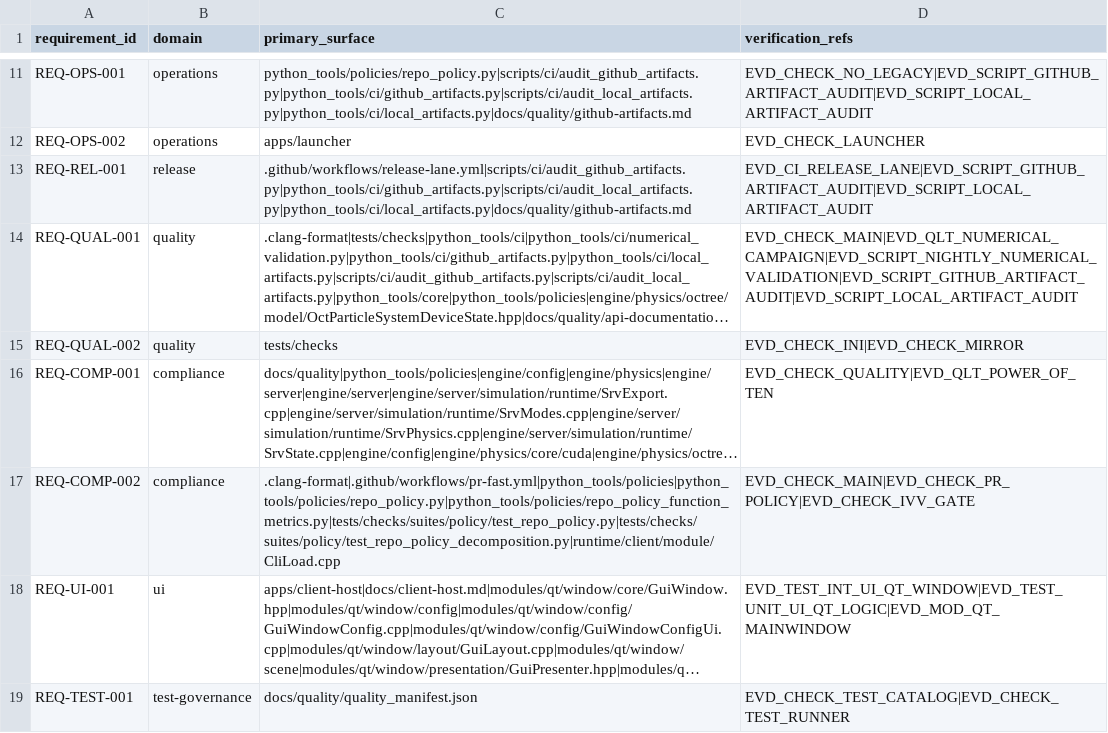
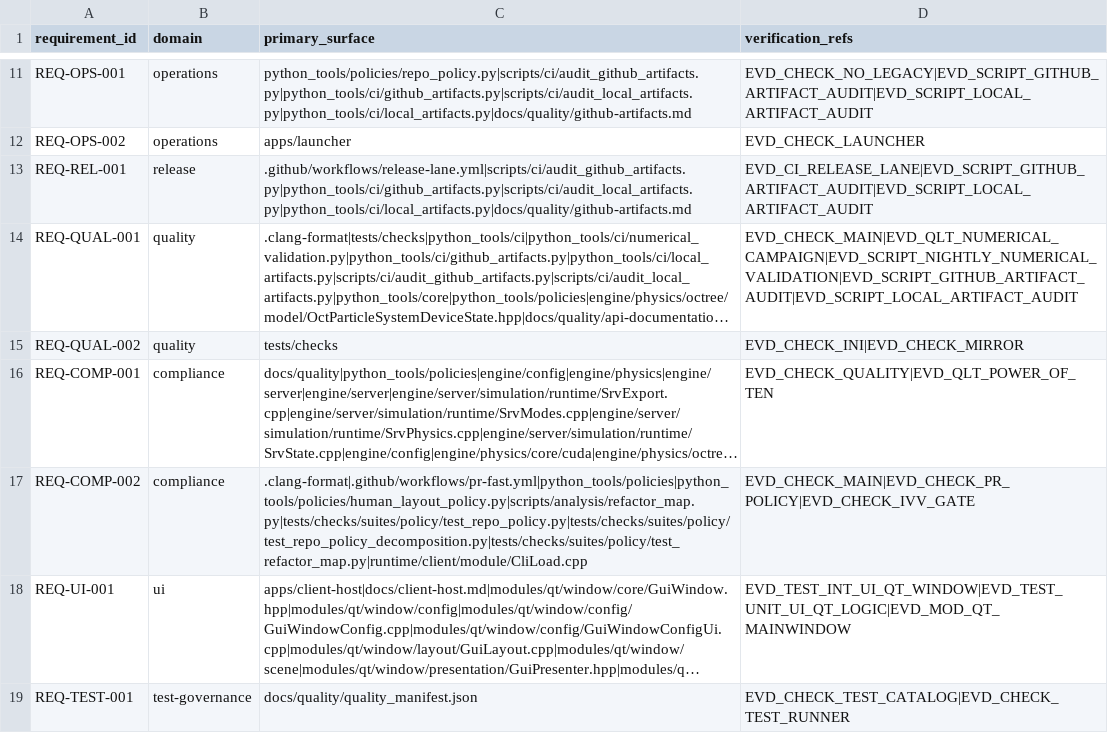
Before and after one commit to Luis1454/BLITZAR, a CSV file: docs/quality/traceability.csv, drawn as a sheet; only a part is shown, gaps mark what is left out; long unchanged cells end in …; the diff names each change by its address in the sheet, - before the commit and + after, or states it on an @@ line.

```diff
--- a/docs/quality/traceability.csv
+++ b/docs/quality/traceability.csv
-C17 (primary_surface): .clang-format|.github/workflows/pr-fast.yml|python_tools/policies|python_tools/policies/repo_policy.py|python_tools/policies/repo_policy_function_metrics.py|tests/checks/suites/policy/test_repo_policy.py|tests/checks/suites/policy/test_repo_policy_decomposition.py|runtime/client/module/CliLoad.cpp
+C17 (primary_surface): .clang-format|.github/workflows/pr-fast.yml|python_tools/policies|python_tools/policies/human_layout_policy.py|scripts/analysis/refactor_map.py|tests/checks/suites/policy/test_repo_policy.py|tests/checks/suites/policy/test_repo_policy_decomposition.py|tests/checks/suites/policy/test_refactor_map.py|runtime/client/module/CliLoad.cpp
```
Also changed, not shown: 9 other files.
